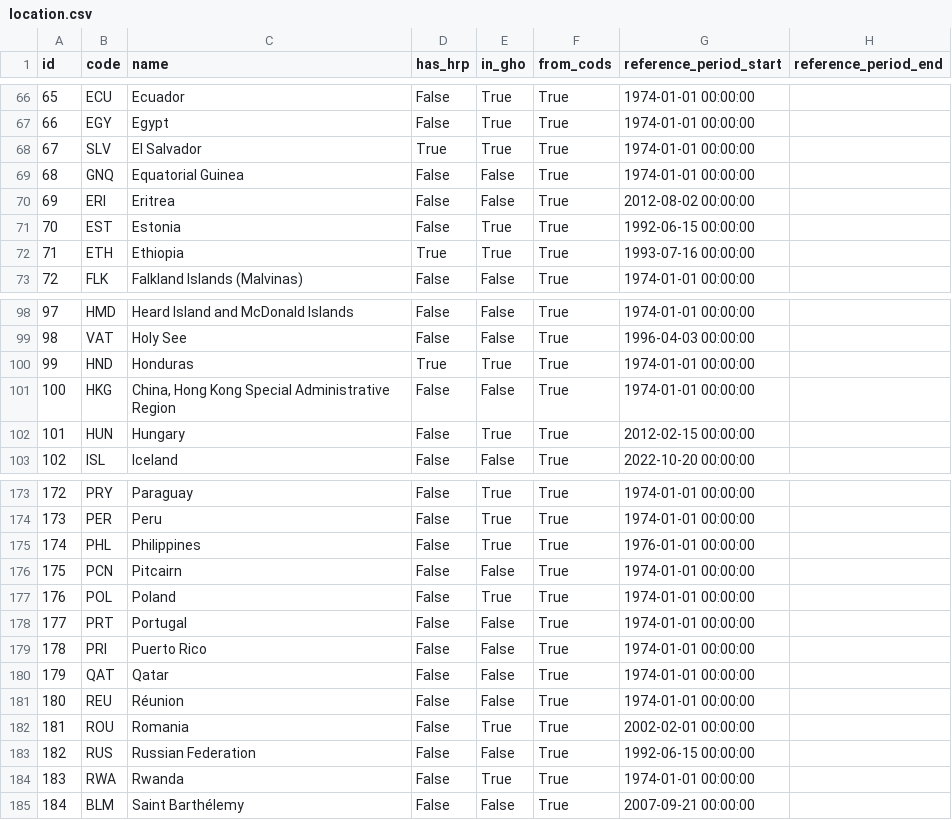
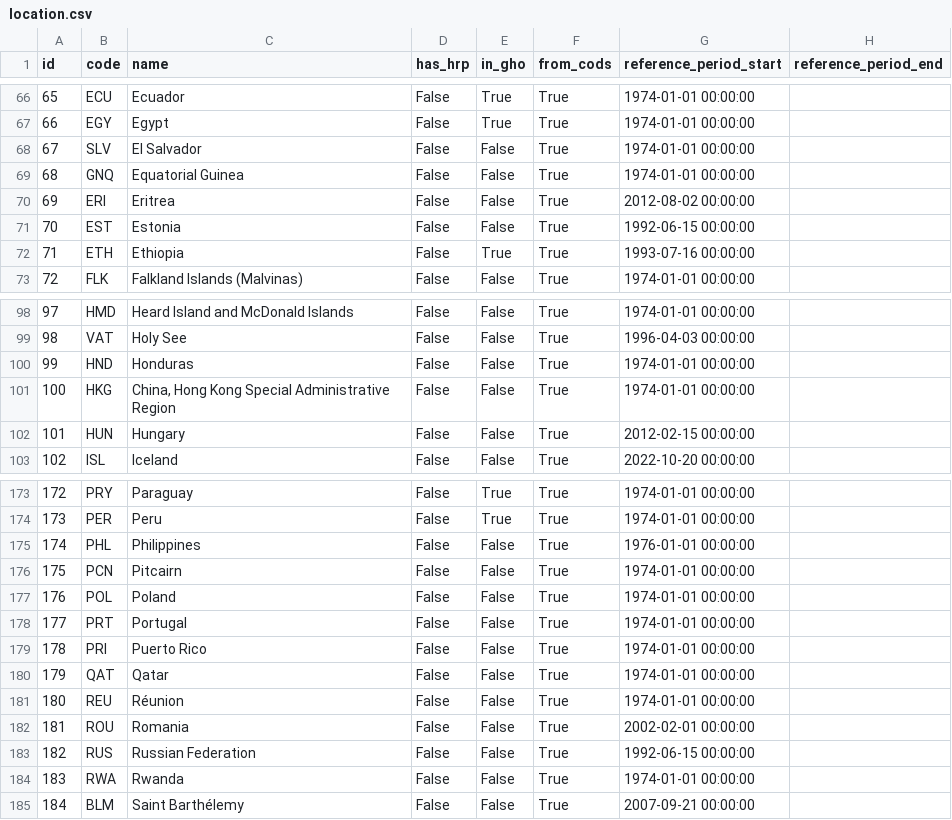
Before and after one commit to OCHA-DAP/viz-hapi-availability-v2, a CSV file: data/location.csv, drawn as a sheet; only a part is shown, gaps mark what is left out; the diff covers the shown part only.

```diff
--- a/data/location.csv
+++ b/data/location.csv
@@ -67,7 +67,7 @@ id,code,name,has_hrp,in_gho,from_cods,reference_period_start,reference_period_en
 66,EGY,Egypt,False,True,True,1974-01-01 00:00:00,
-67,SLV,El Salvador,True,True,True,1974-01-01 00:00:00,
+67,SLV,El Salvador,False,False,True,1974-01-01 00:00:00,
 68,GNQ,Equatorial Guinea,False,False,True,1974-01-01 00:00:00,
 69,ERI,Eritrea,False,False,True,2012-08-02 00:00:00,
-70,EST,Estonia,False,True,True,1992-06-15 00:00:00,
-71,ETH,Ethiopia,True,True,True,1993-07-16 00:00:00,
+70,EST,Estonia,False,False,True,1992-06-15 00:00:00,
+71,ETH,Ethiopia,False,True,True,1993-07-16 00:00:00,
 72,FLK,Falkland Islands (Malvinas),False,False,True,1974-01-01 00:00:00,
@@ -99,5 +99,5 @@ id,code,name,has_hrp,in_gho,from_cods,reference_period_start,reference_period_en
 98,VAT,Holy See,False,False,True,1996-04-03 00:00:00,
-99,HND,Honduras,True,True,True,1974-01-01 00:00:00,
+99,HND,Honduras,False,False,True,1974-01-01 00:00:00,
 100,HKG,"China, Hong Kong Special Administrative Region",False,False,True,1974-01-01 00:00:00,
-101,HUN,Hungary,False,True,True,2012-02-15 00:00:00,
+101,HUN,Hungary,False,False,True,2012-02-15 00:00:00,
 102,ISL,Iceland,False,False,True,2022-10-20 00:00:00,
@@ -174,5 +174,5 @@ id,code,name,has_hrp,in_gho,from_cods,reference_period_start,reference_period_en
 173,PER,Peru,False,True,True,1974-01-01 00:00:00,
-174,PHL,Philippines,False,True,True,1976-01-01 00:00:00,
+174,PHL,Philippines,False,False,True,1976-01-01 00:00:00,
 175,PCN,Pitcairn,False,False,True,1974-01-01 00:00:00,
-176,POL,Poland,False,True,True,1974-01-01 00:00:00,
+176,POL,Poland,False,False,True,1974-01-01 00:00:00,
 177,PRT,Portugal,False,False,True,1974-01-01 00:00:00,
@@ -181,5 +181,5 @@ id,code,name,has_hrp,in_gho,from_cods,reference_period_start,reference_period_en
 180,REU,Réunion,False,False,True,1974-01-01 00:00:00,
-181,ROU,Romania,False,True,True,2002-02-01 00:00:00,
+181,ROU,Romania,False,False,True,2002-02-01 00:00:00,
 182,RUS,Russian Federation,False,False,True,1992-06-15 00:00:00,
-183,RWA,Rwanda,False,True,True,1974-01-01 00:00:00,
+183,RWA,Rwanda,False,False,True,1974-01-01 00:00:00,
 184,BLM,Saint Barthélemy,False,False,True,2007-09-21 00:00:00,
```
Also changed, not shown: 17 edited cells elsewhere in this file.
